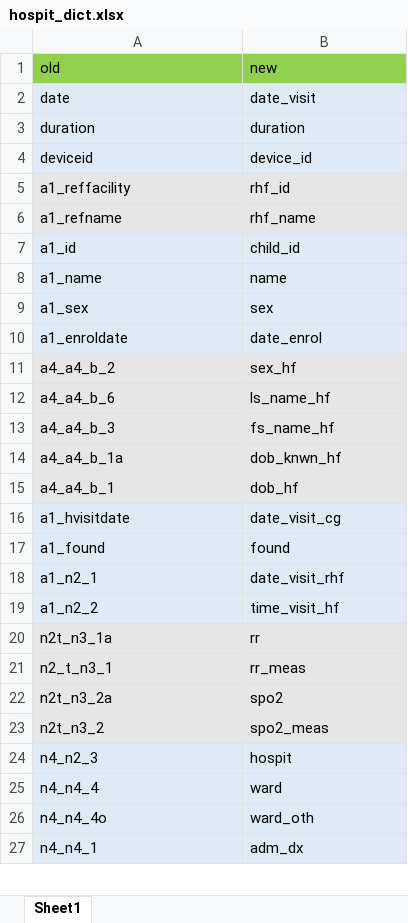
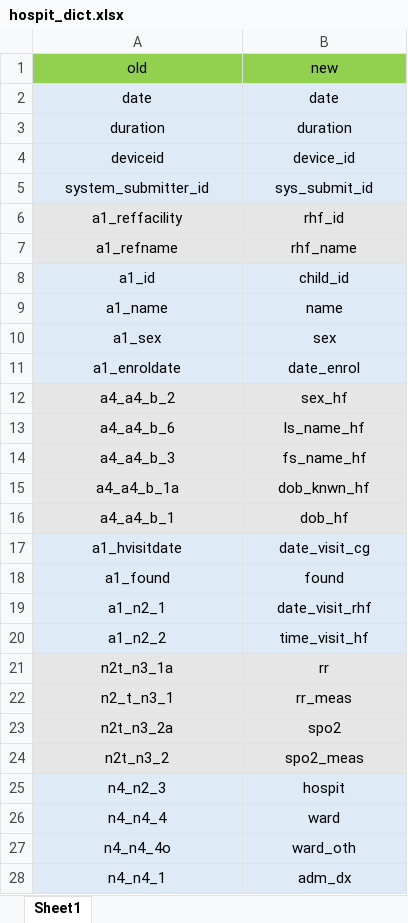
Before and after one commit to SwissTPH/timci, an Excel workbook: inst/extdata/hospit_dict.xlsx, sheet Sheet1, drawn as a sheet; only a part is shown; values as stored, in another font and other column widths than the file's, no borders; addresses are those after the commit; the diff covers the shown part only; the diff names each change by its address in the sheet, - before the commit and + after, or states it on an @@ line.

```diff
--- a/inst/extdata/hospit_dict.xlsx (sheet Sheet1)
+++ b/inst/extdata/hospit_dict.xlsx (sheet Sheet1)
-A1:B4 alignment: left
+A1:B4 alignment: center
-B2: date_visit
+B2: date
+row 5: system_submitter_id | sys_submit_id
-A6:B28 alignment: left
+A6:B28 alignment: center
```
Also changed, not shown: cell formats elsewhere in this sheet, inst/extdata/main_dict.xlsx, 17 other files.
